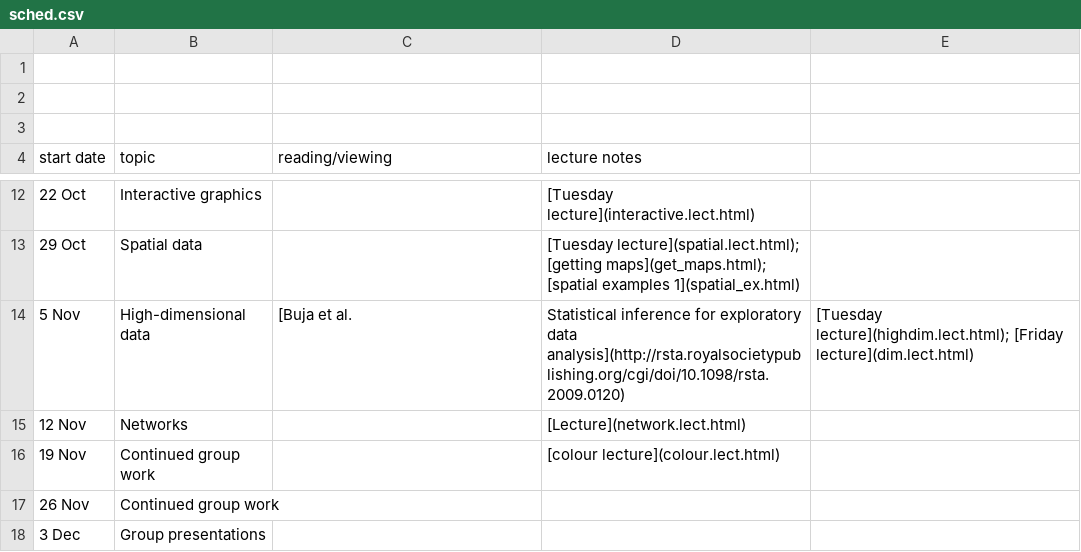
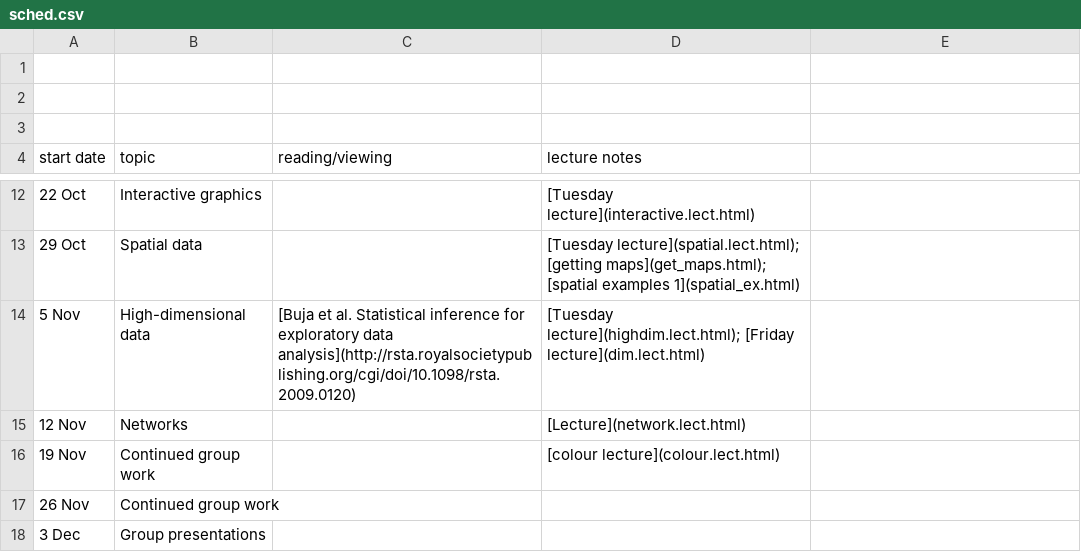
Before and after one commit to mac-theobio/DataViz19, a CSV file: sched.csv, drawn as a sheet; only a part is shown, gaps mark what is left out.

```diff
--- a/sched.csv
+++ b/sched.csv
@@ -13,3 +13,3 @@ start date,topic,reading/viewing,lecture notes
 29 Oct, Spatial data,, [Tuesday lecture](spatial.lect.html); [getting maps](get_maps.html); [spatial examples 1](spatial_ex.html)
-5 Nov, High-dimensional data, [Buja et al., Statistical inference for exploratory data analysis](http://rsta.royalsocietypublishing.org/cgi/doi/10.1098/rsta.2009.0120), [Tuesday lecture](highdim.lect.html); [Friday lecture](dim.lect.html)
+5 Nov, High-dimensional data, [Buja et al. Statistical inference for exploratory data analysis](http://rsta.royalsocietypublishing.org/cgi/doi/10.1098/rsta.2009.0120), [Tuesday lecture](highdim.lect.html); [Friday lecture](dim.lect.html)
 12 Nov, Networks, , [Lecture](network.lect.html)
```
Also changed, not shown: 1 other file.
